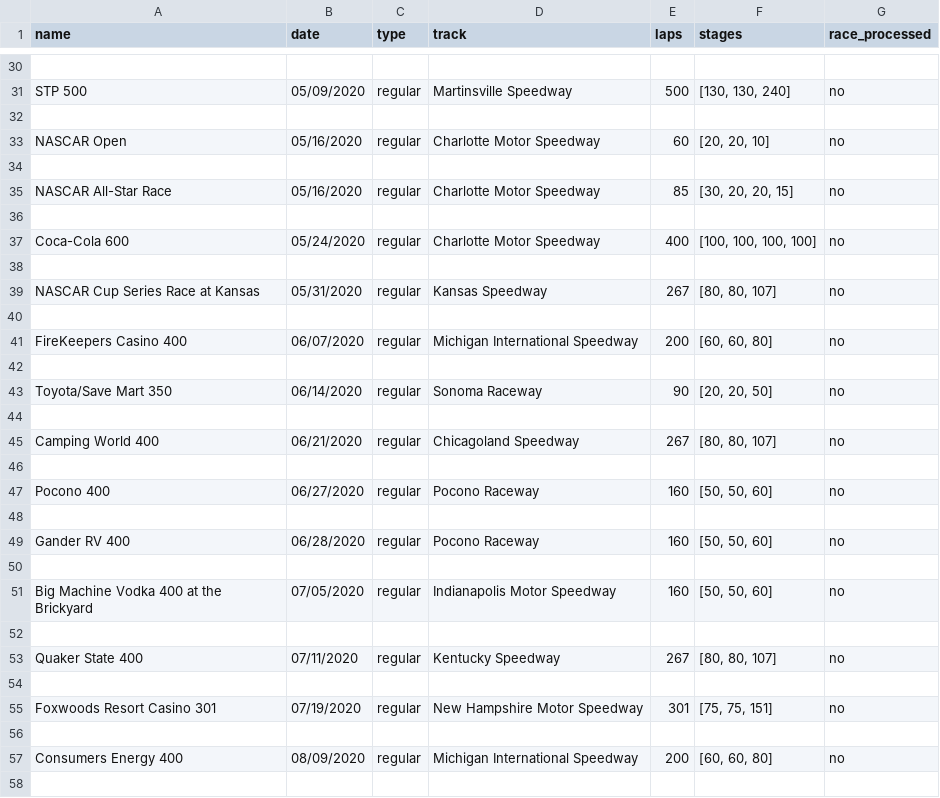
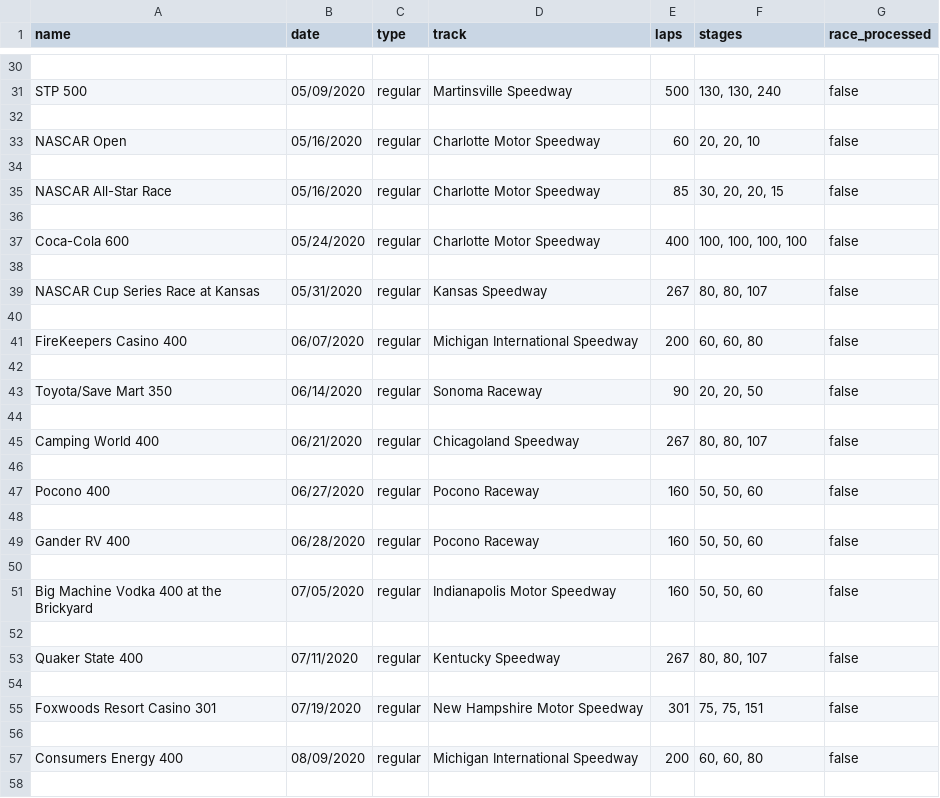
Before and after one commit to Inpacchi/NASCAR-RPG, a CSV file: data/csv/2020schedule.csv, drawn as a sheet; only a part is shown, gaps mark what is left out; the diff covers the shown part only; the diff names each change by its address in the sheet, - before the commit and + after, or states it on an @@ line.

```diff
--- a/data/csv/2020schedule.csv
+++ b/data/csv/2020schedule.csv
-F31 (stages): [130, 130, 240]
+F31 (stages): 130, 130, 240
-G31 (race_processed): no
+G31 (race_processed): false
-F33 (stages): [20, 20, 10]
+F33 (stages): 20, 20, 10
-G33 (race_processed): no
+G33 (race_processed): false
-F35 (stages): [30, 20, 20, 15]
+F35 (stages): 30, 20, 20, 15
-G35 (race_processed): no
+G35 (race_processed): false
-F37 (stages): [100, 100, 100, 100]
+F37 (stages): 100, 100, 100, 100
-G37 (race_processed): no
+G37 (race_processed): false
-F39 (stages): [80, 80, 107]
+F39 (stages): 80, 80, 107
-G39 (race_processed): no
+G39 (race_processed): false
-F41 (stages): [60, 60, 80]
+F41 (stages): 60, 60, 80
-G41 (race_processed): no
+G41 (race_processed): false
-F43 (stages): [20, 20, 50]
+F43 (stages): 20, 20, 50
-G43 (race_processed): no
+G43 (race_processed): false
-F45 (stages): [80, 80, 107]
+F45 (stages): 80, 80, 107
-G45 (race_processed): no
+G45 (race_processed): false
-F47 (stages): [50, 50, 60]
+F47 (stages): 50, 50, 60
-G47 (race_processed): no
+G47 (race_processed): false
-F49 (stages): [50, 50, 60]
+F49 (stages): 50, 50, 60
-G49 (race_processed): no
+G49 (race_processed): false
-F51 (stages): [50, 50, 60]
+F51 (stages): 50, 50, 60
-G51 (race_processed): no
+G51 (race_processed): false
-F53 (stages): [80, 80, 107]
+F53 (stages): 80, 80, 107
-G53 (race_processed): no
+G53 (race_processed): false
-F55 (stages): [75, 75, 151]
+F55 (stages): 75, 75, 151
-G55 (race_processed): no
+G55 (race_processed): false
-F57 (stages): [60, 60, 80]
+F57 (stages): 60, 60, 80
-G57 (race_processed): no
+G57 (race_processed): false
```
Also changed, not shown: 54 edited cells elsewhere in this file, 1 other file.
